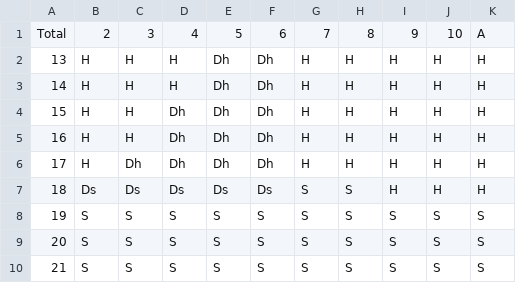
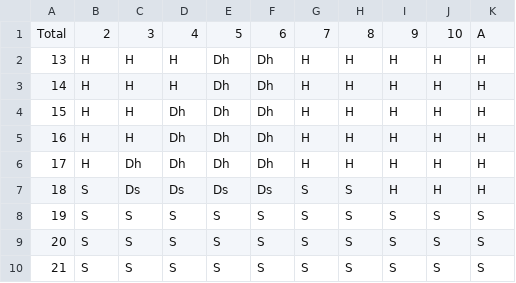
Before and after one commit to midhulesh3/blackjackSimulator, a CSV file: strategies/soft.csv, drawn as a sheet.

```diff
--- a/strategies/soft.csv
+++ b/strategies/soft.csv
@@ -6,3 +6,3 @@ Total,2,3,4,5,6,7,8,9,10,A
 17,H,Dh,Dh,Dh,Dh,H,H,H,H,H
-18,Ds,Ds,Ds,Ds,Ds,S,S,H,H,H
+18,S,Ds,Ds,Ds,Ds,S,S,H,H,H
 19,S,S,S,S,S,S,S,S,S,S
```
Also changed, not shown: strategies/hard.csv, strategies/hard_h17.csv, 4 other files.
